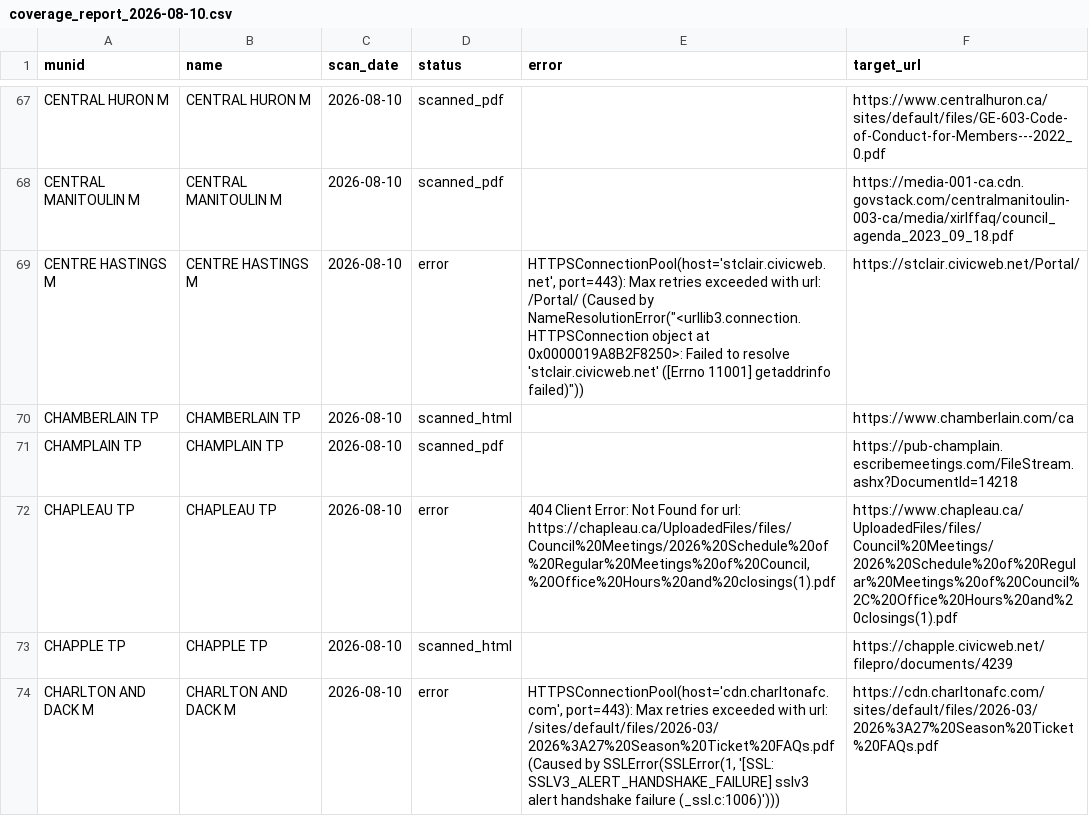
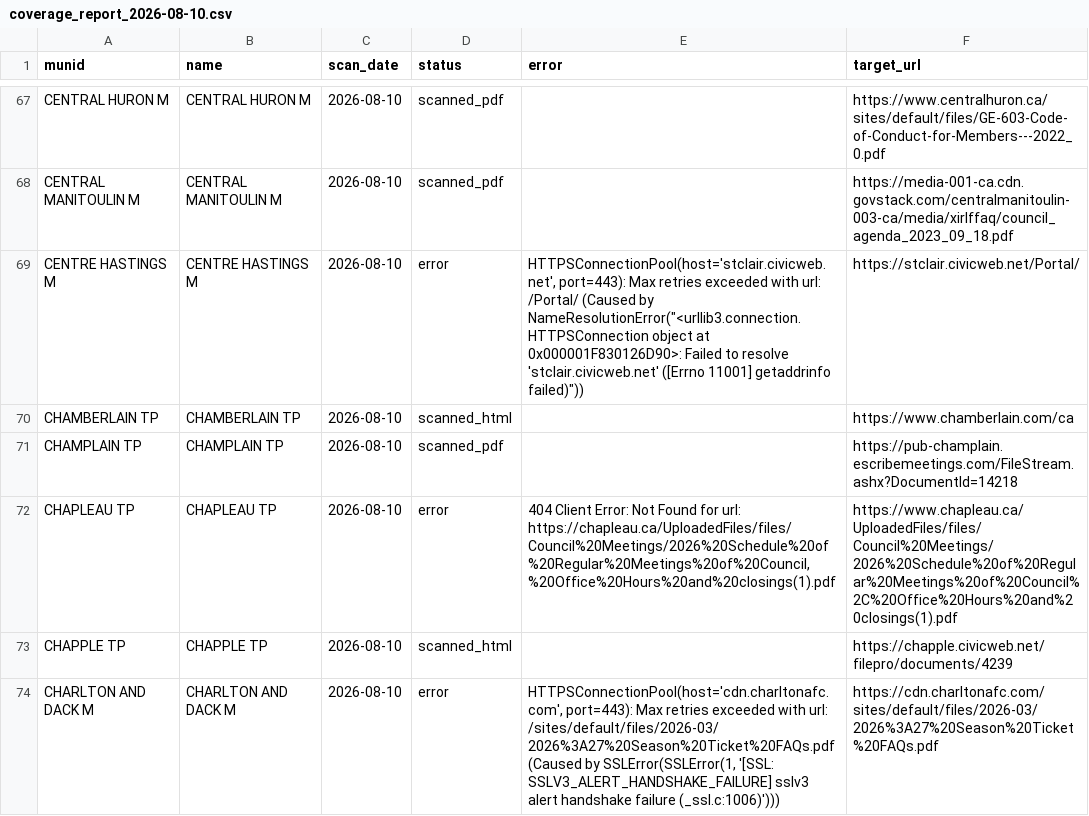
Before and after one commit to BLeFort2025/county-bylaw-maps, a CSV file: signals/coverage_report_2026-08-10.csv, drawn as a sheet; only a part is shown, gaps mark what is left out; the diff covers the shown part only.

```diff
--- a/signals/coverage_report_2026-08-10.csv
+++ b/signals/coverage_report_2026-08-10.csv
@@ -68,3 +68,3 @@ CENTRAL HURON M,CENTRAL HURON M,2026-08-10,scanned_pdf,,https://www.centralhuron
 CENTRAL MANITOULIN M,CENTRAL MANITOULIN M,2026-08-10,scanned_pdf,,https://media-001-ca.cdn.govstack.com/centralmanitoulin-003-ca/media/xirlffaq/council_agenda_2023_09_18.pdf
-CENTRE HASTINGS M,CENTRE HASTINGS M,2026-08-10,error,"HTTPSConnectionPool(host='stclair.civicweb.net', port=443): Max retries exceeded with url: /Portal/ (Caused by NameResolutionError(""<urllib3.connection.HTTPSConnection object at 0x0000019A8B2F8250>: Failed to resolve 'stclair.civicweb.net' ([Errno 11001] getaddrinfo failed)""))",https://stclair.civicweb.net/Portal/
+CENTRE HASTINGS M,CENTRE HASTINGS M,2026-08-10,error,"HTTPSConnectionPool(host='stclair.civicweb.net', port=443): Max retries exceeded with url: /Portal/ (Caused by NameResolutionError(""<urllib3.connection.HTTPSConnection object at 0x000001F830126D90>: Failed to resolve 'stclair.civicweb.net' ([Errno 11001] getaddrinfo failed)""))",https://stclair.civicweb.net/Portal/
 CHAMBERLAIN TP,CHAMBERLAIN TP,2026-08-10,scanned_html,,https://www.chamberlain.com/ca
```
Also changed, not shown: 29 edited cells elsewhere in this file.
